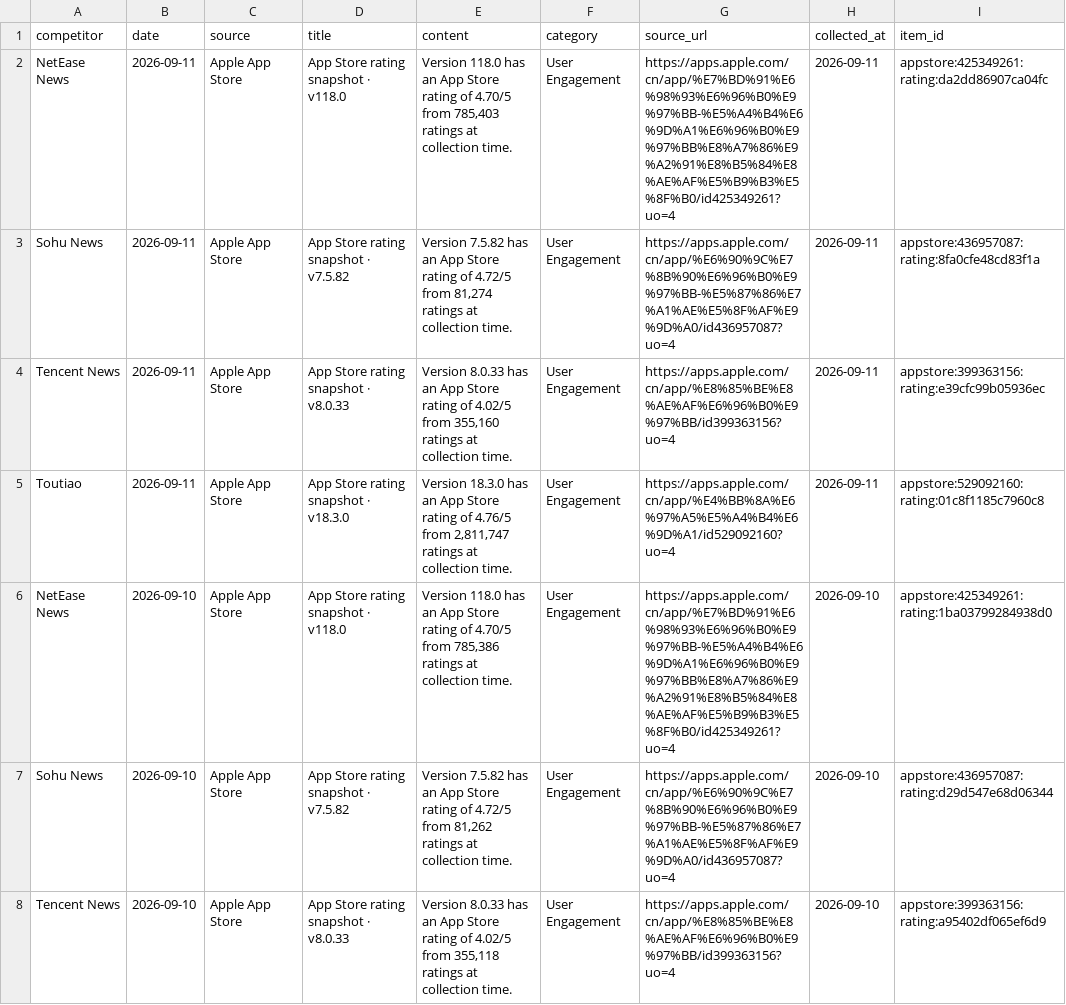
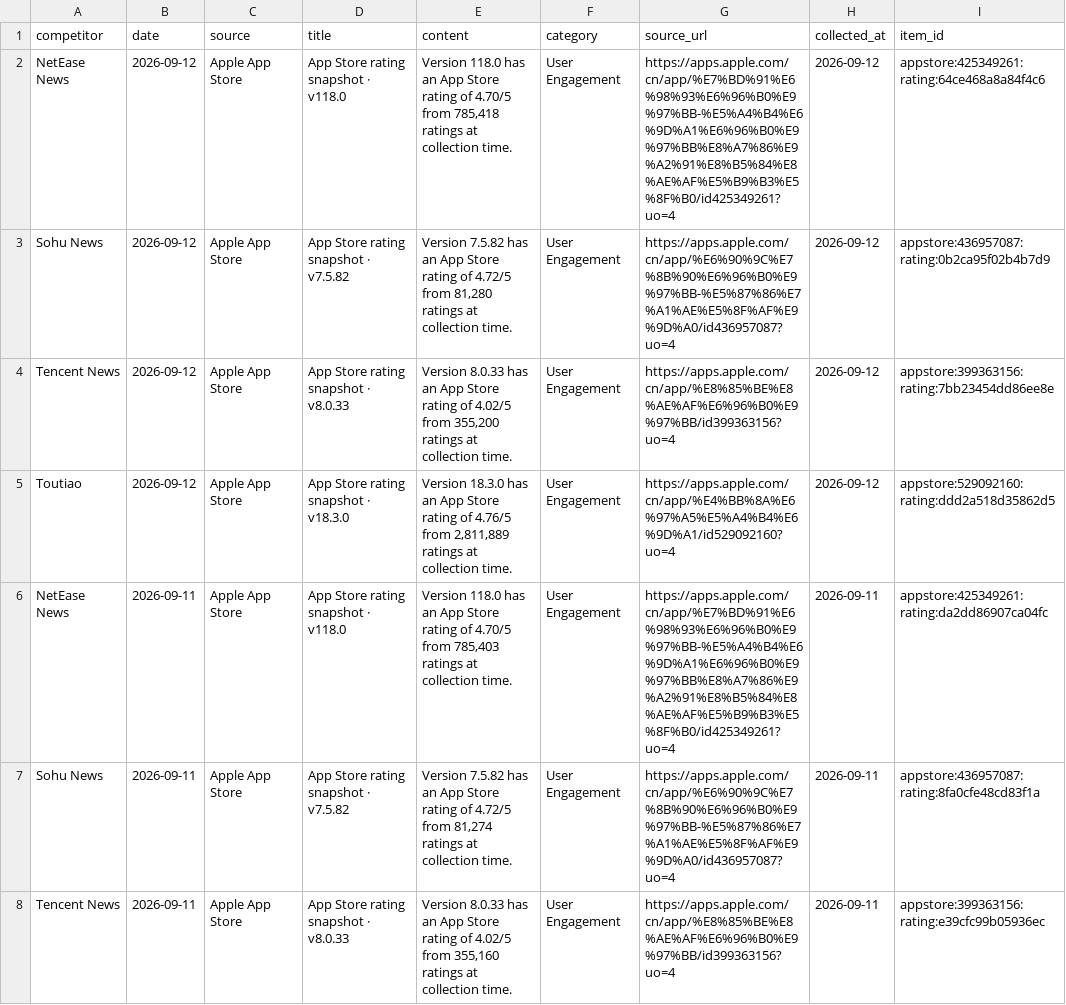
Before and after one commit to zhengyb-hub/ai-competitor-marketing-brief-agent, a CSV file: data/collected_competitor_data.csv, drawn as a sheet; only a part is shown; the shorter side is filled out with more unchanged rows.

```diff
--- a/data/collected_competitor_data.csv
+++ b/data/collected_competitor_data.csv
@@ -1,2 +1,6 @@
 competitor,date,source,title,content,category,source_url,collected_at,item_id
+NetEase News,2026-09-12,Apple App Store,App Store rating snapshot · v118.0,"Version 118.0 has an App Store rating of 4.70/5 from 785,418 ratings at collection time.",User Engagement,https://apps.apple.com/cn/app/%E7%BD%91%E6%98%93%E6%96%B0%E9%97%BB-%E5%A4%B4%E6%9D%A1%E6%96%B0%E9%97%BB%E8%A7%86%E9%A2%91%E8%B5%84%E8%AE%AF%E5%B9%B3%E5%8F%B0/id425349261?uo=4,2026-09-12,appstore:425349261:rating:64ce468a8a84f4c6
+Sohu News,2026-09-12,Apple App Store,App Store rating snapshot · v7.5.82,"Version 7.5.82 has an App Store rating of 4.72/5 from 81,280 ratings at collection time.",User Engagement,https://apps.apple.com/cn/app/%E6%90%9C%E7%8B%90%E6%96%B0%E9%97%BB-%E5%87%86%E7%A1%AE%E5%8F%AF%E9%9D%A0/id436957087?uo=4,2026-09-12,appstore:436957087:rating:0b2ca95f02b4b7d9
+Tencent News,2026-09-12,Apple App Store,App Store rating snapshot · v8.0.33,"Version 8.0.33 has an App Store rating of 4.02/5 from 355,200 ratings at collection time.",User Engagement,https://apps.apple.com/cn/app/%E8%85%BE%E8%AE%AF%E6%96%B0%E9%97%BB/id399363156?uo=4,2026-09-12,appstore:399363156:rating:7bb23454dd86ee8e
+Toutiao,2026-09-12,Apple App Store,App Store rating snapshot · v18.3.0,"Version 18.3.0 has an App Store rating of 4.76/5 from 2,811,889 ratings at collection time.",User Engagement,https://apps.apple.com/cn/app/%E4%BB%8A%E6%97%A5%E5%A4%B4%E6%9D%A1/id529092160?uo=4,2026-09-12,appstore:529092160:rating:ddd2a518d35862d5
 NetEase News,2026-09-11,Apple App Store,App Store rating snapshot · v118.0,"Version 118.0 has an App Store rating of 4.70/5 from 785,403 ratings at collection time.",User Engagement,https://apps.apple.com/cn/app/%E7%BD%91%E6%98%93%E6%96%B0%E9%97%BB-%E5%A4%B4%E6%9D%A1%E6%96%B0%E9%97%BB%E8%A7%86%E9%A2%91%E8%B5%84%E8%AE%AF%E5%B9%B3%E5%8F%B0/id425349261?uo=4,2026-09-11,appstore:425349261:rating:da2dd86907ca04fc
```
